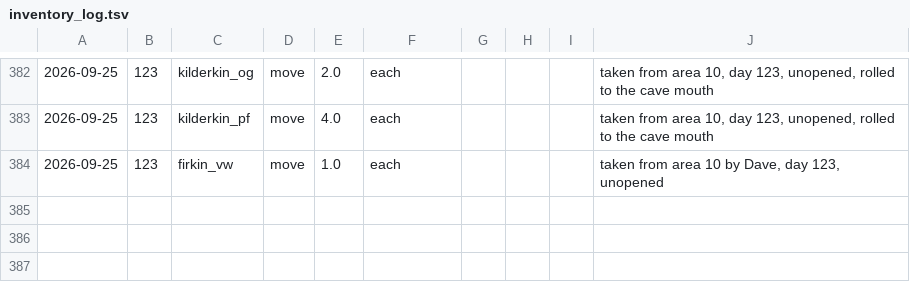
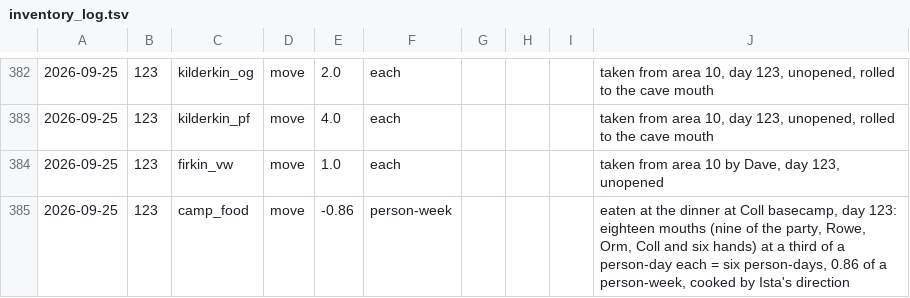
Before and after one commit to dllahr/claude_playing_advanced_dungeons_and_dragons_1st_edition, a TSV file: campaign/inventory_log.tsv, drawn as a sheet; only a part is shown, gaps mark what is left out; the diff names each change by its address in the sheet, - before the commit and + after, or states it on an @@ line.

```diff
--- a/campaign/inventory_log.tsv
+++ b/campaign/inventory_log.tsv
+row 385: 2026-09-25 | 123 | camp_food | move | -0.86 | person-week |  |  |  | eaten at the dinner at Coll basecamp, day 123: eighteen mouths (nine of the party, Rowe, Orm, Coll and six hands) at a third of a person-day each = six person-days, 0.86 of a person-week, cooked by Ista's direction
```
Also changed, not shown: campaign/carry.tsv, 1 other file.
